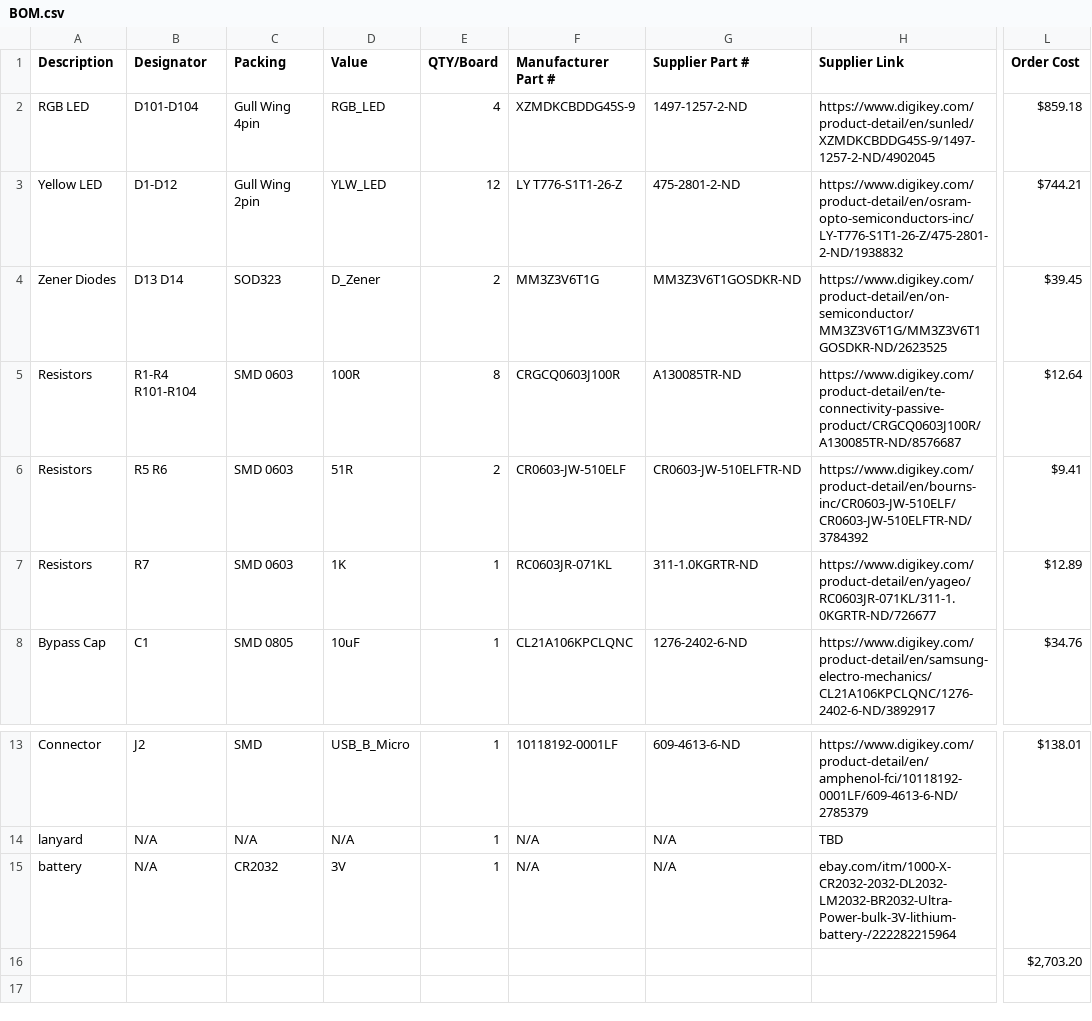
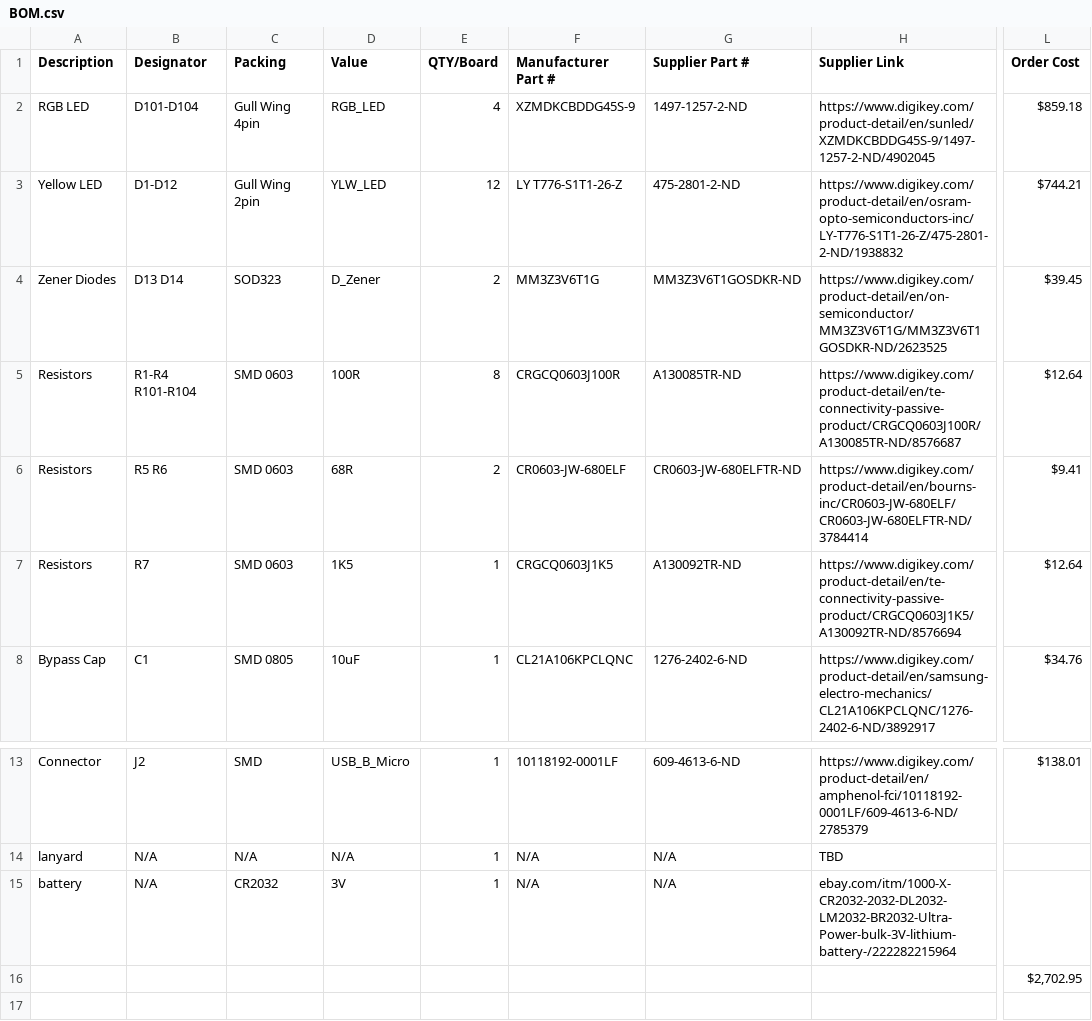
Before and after one commit to pdxbadgers/badge-2018, a CSV file: HW/BOM.csv, drawn as a sheet; only a part is shown, gaps mark what is left out; the diff names each change by its address in the sheet, - before the commit and + after, or states it on an @@ line.

```diff
--- a/HW/BOM.csv
+++ b/HW/BOM.csv
-D6 (Value): 51R
+D6 (Value): 68R
-F6 (Manufacturer Part #): CR0603-JW-510ELF
+F6 (Manufacturer Part #): CR0603-JW-680ELF
-G6 (Supplier Part #): CR0603-JW-510ELFTR-ND
+G6 (Supplier Part #): CR0603-JW-680ELFTR-ND
-H6 (Supplier Link): https://www.digikey.com/product-detail/en/bourns-inc/CR0603-JW-510ELF/CR0603-JW-510ELFTR-ND/3784392
+H6 (Supplier Link): https://www.digikey.com/product-detail/en/bourns-inc/CR0603-JW-680ELF/CR0603-JW-680ELFTR-ND/3784414
-D7 (Value): 1K
+D7 (Value): 1K5
-F7 (Manufacturer Part #): RC0603JR-071KL
+F7 (Manufacturer Part #): CRGCQ0603J1K5
-G7 (Supplier Part #): 311-1.0KGRTR-ND
+G7 (Supplier Part #): A130092TR-ND
-H7 (Supplier Link): https://www.digikey.com/product-detail/en/yageo/RC0603JR-071KL/311-1.0KGRTR-ND/726677
+H7 (Supplier Link): https://www.digikey.com/product-detail/en/te-connectivity-passive-product/CRGCQ0603J1K5/A130092TR-ND/8576694
-L7 (Order Cost): $12.89
+L7 (Order Cost): $12.64
-L16 (Order Cost): $2,703.20
+L16 (Order Cost): $2,702.95
```
Also changed, not shown: 1 other file.
